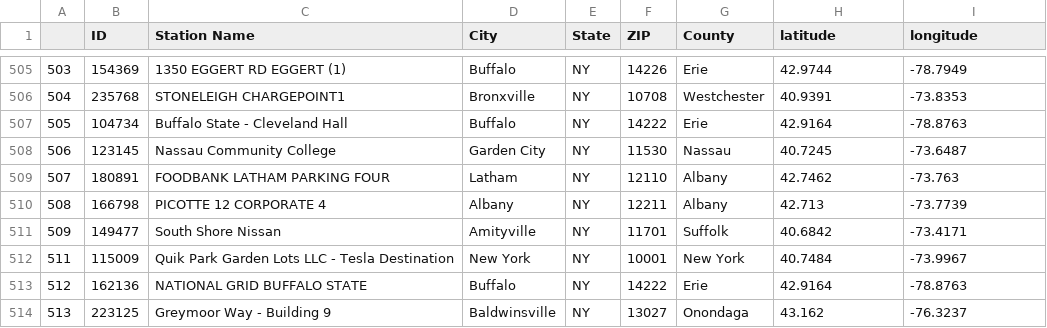
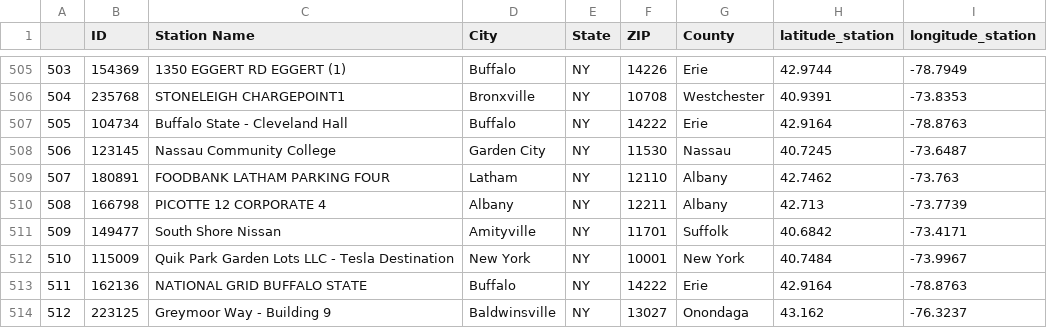
Before and after one commit to Hosseindbr/Ev-projected-sale, a CSV file: Resources/Demographic_Database_EV_Stations.csv, drawn as a sheet; only a part is shown, gaps mark what is left out; the diff names each change by its address in the sheet, - before the commit and + after, or states it on an @@ line.

```diff
--- a/Resources/Demographic_Database_EV_Stations.csv
+++ b/Resources/Demographic_Database_EV_Stations.csv
-H1: latitude
+H1: latitude_station
-I1: longitude
+I1: longitude_station
@@ column A renumbered from row 512 down @@
```
Also changed, not shown: Resources/Income_and_Population_per_Years_2015_2021.csv, Resources/NY-state-annual-temperature.csv, 21 other files.
